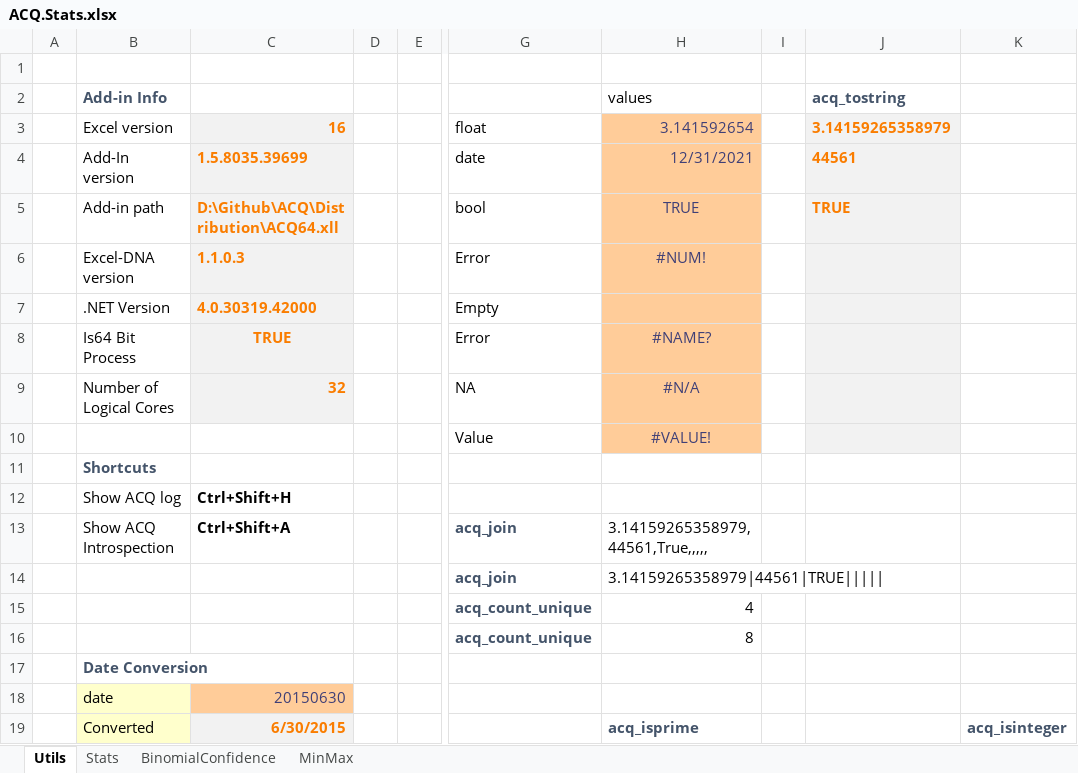
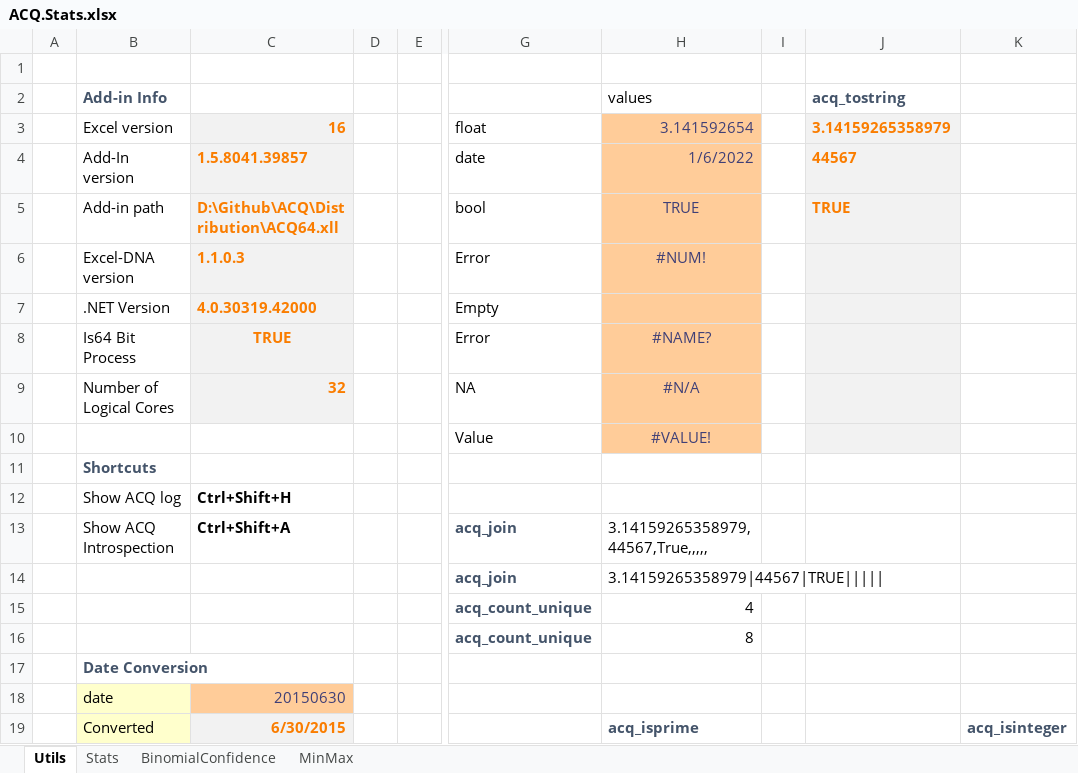
Before and after one commit to ratesquant/ACQ, an Excel workbook: Distribution/Examples/ACQ.Stats.xlsx, sheet Utils, drawn as a sheet; only a part is shown, gaps mark what is left out; values as stored, in another font and other column widths than the file's, no borders; the diff names each change by its address in the sheet, - before the commit and + after, or states it on an @@ line.

```diff
--- a/Distribution/Examples/ACQ.Stats.xlsx (sheet Utils)
+++ b/Distribution/Examples/ACQ.Stats.xlsx (sheet Utils)
-C4: 1.5.8035.39699
+C4: 1.5.8041.39857
-H4 (values): 12/31/2021
+H4 (values): 1/6/2022
-J4 (acq_tostring): 44561
+J4 (acq_tostring): 44567
-H13 (values): 3.14159265358979,44561,True,,,,,
+H13 (values): 3.14159265358979,44567,True,,,,,
-H14 (values): 3.14159265358979|44561|TRUE|||||
+H14 (values): 3.14159265358979|44567|TRUE|||||
```
Also changed, not shown: sheet MinMax, sheet BinomialConfidence, charts or pictures, ACQ.Excel/Examples/ACQ.Options.xlsx, ACQ.Excel/Examples/ACQ.Stats.xlsx, 10 other files.
